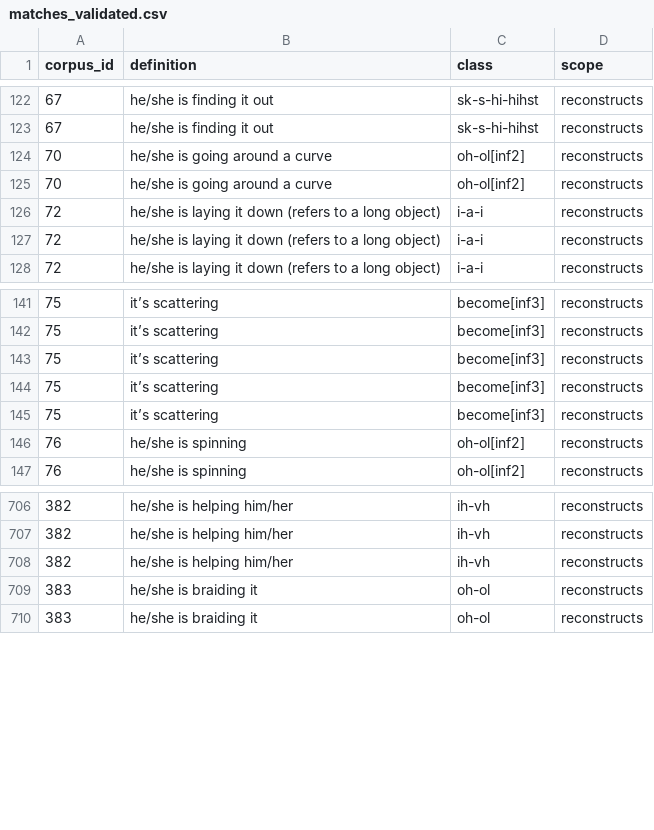
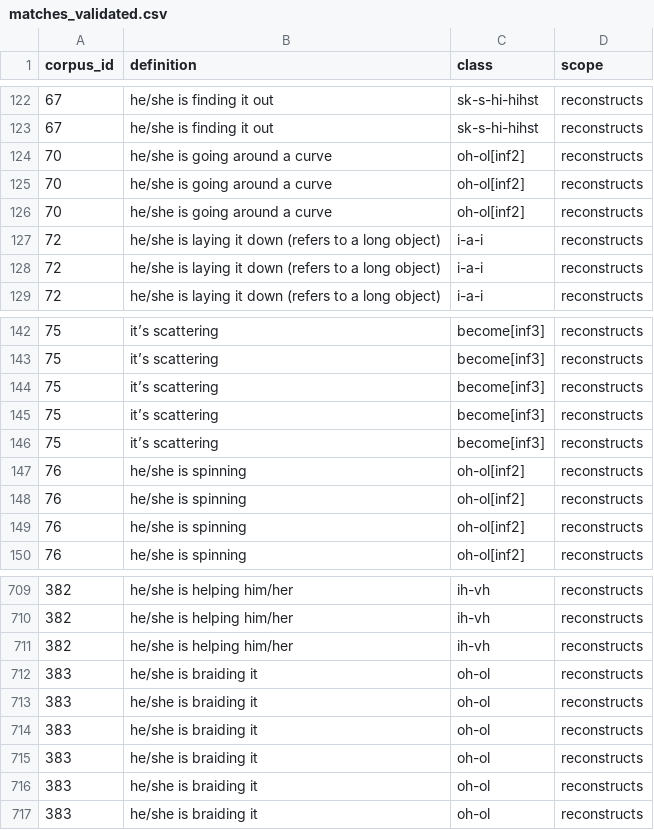
Before and after one commit to CharlieMcVicker/king-recreation, a CSV file: artifacts/data/matches_validated.csv, drawn as a sheet; only a part is shown, gaps mark what is left out; the diff names each change by its address in the sheet, - before the commit and + after, or states it on an @@ line.

```diff
--- a/artifacts/data/matches_validated.csv
+++ b/artifacts/data/matches_validated.csv
+row 126: 70 | he/she is going around a curve | oh-ol[inf2] | reconstructs
+row 147: 76 | he/she is spinning | oh-ol[inf2] | reconstructs
+row 148: 76 | he/she is spinning | oh-ol[inf2] | reconstructs
+row 712: 383 | he/she is braiding it | oh-ol | reconstructs
+row 713: 383 | he/she is braiding it | oh-ol | reconstructs
+row 714: 383 | he/she is braiding it | oh-ol | reconstructs
+row 715: 383 | he/she is braiding it | oh-ol | reconstructs
```
Also changed, not shown: artifacts/corpora/corpus_no_pre_no_asp.csv, artifacts/corpora/validated_reconstructable_roots.csv, 11 other files.
